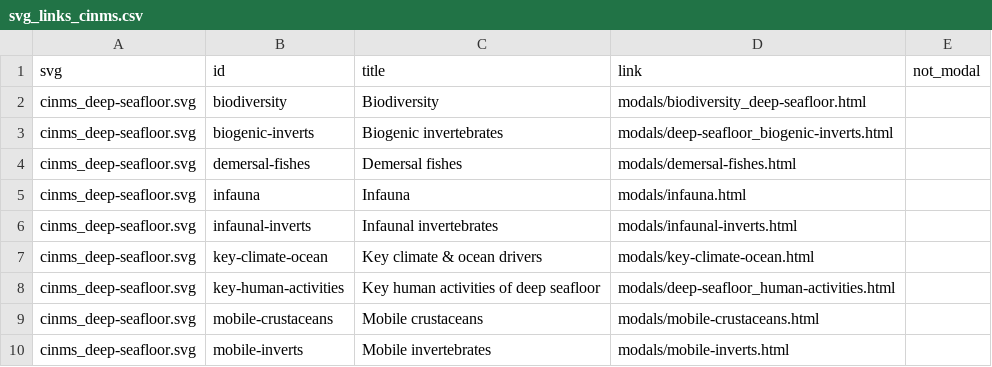
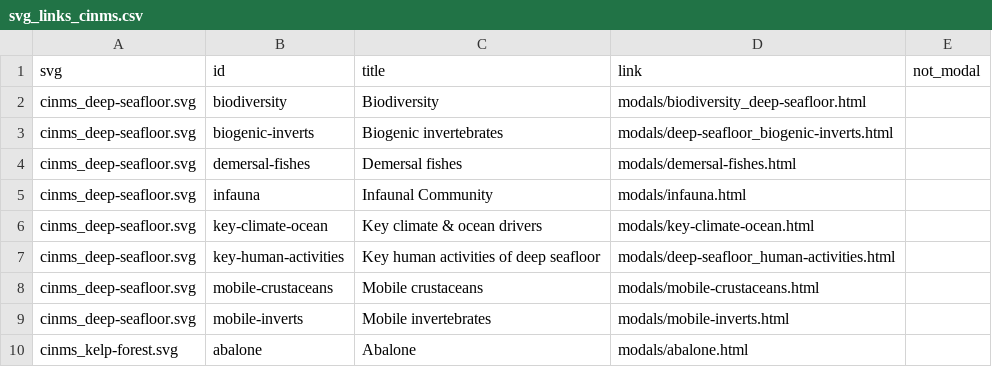
Before and after one commit to noaa-onms/cinms, a CSV file: svg/svg_links_cinms.csv, drawn as a sheet; only a part is shown; the shorter side is filled out with more unchanged rows.

Commit message:
infauna + infauna-inverts -> infauna "Infaunal community", #3

```diff
--- a/svg/svg_links_cinms.csv
+++ b/svg/svg_links_cinms.csv
@@ -4,4 +4,3 @@ cinms_deep-seafloor.svg,biogenic-inverts,Biogenic invertebrates,modals/deep-seaf
 cinms_deep-seafloor.svg,demersal-fishes,Demersal fishes,modals/demersal-fishes.html,
-cinms_deep-seafloor.svg,infauna,Infauna,modals/infauna.html,
-cinms_deep-seafloor.svg,infaunal-inverts,Infaunal invertebrates,modals/infaunal-inverts.html,
+cinms_deep-seafloor.svg,infauna,Infaunal Community,modals/infauna.html,
 cinms_deep-seafloor.svg,key-climate-ocean,Key climate & ocean drivers,modals/key-climate-ocean.html,
```
Also changed, not shown: docs/svg/svg_links_cinms.csv, 11 other files.
